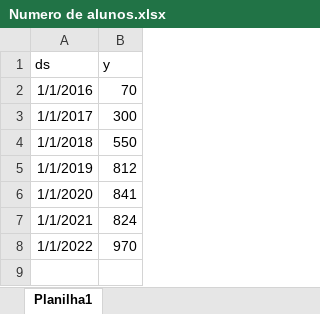
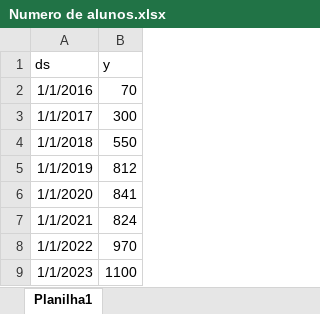
Before and after one commit to RodriguesL1/DatathonFiap, an Excel workbook: Numero de alunos.xlsx, sheet Planilha1, drawn as a sheet; values as stored, in another font and other column widths than the file's, no borders; the diff names each change by its address in the sheet, - before the commit and + after, or states it on an @@ line.

Commit message:
Add files via upload

```diff
--- a/Numero de alunos.xlsx (sheet Planilha1)
+++ b/Numero de alunos.xlsx (sheet Planilha1)
+row 9: 1/1/2023 | 1100
```
